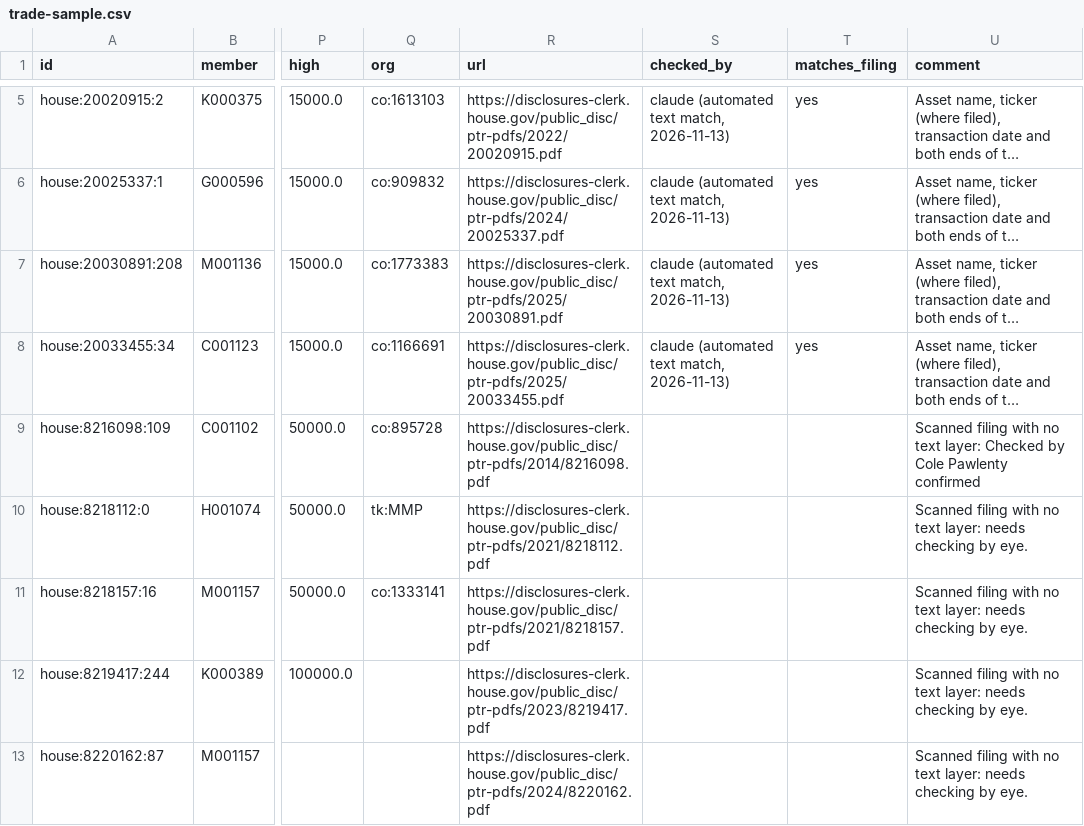
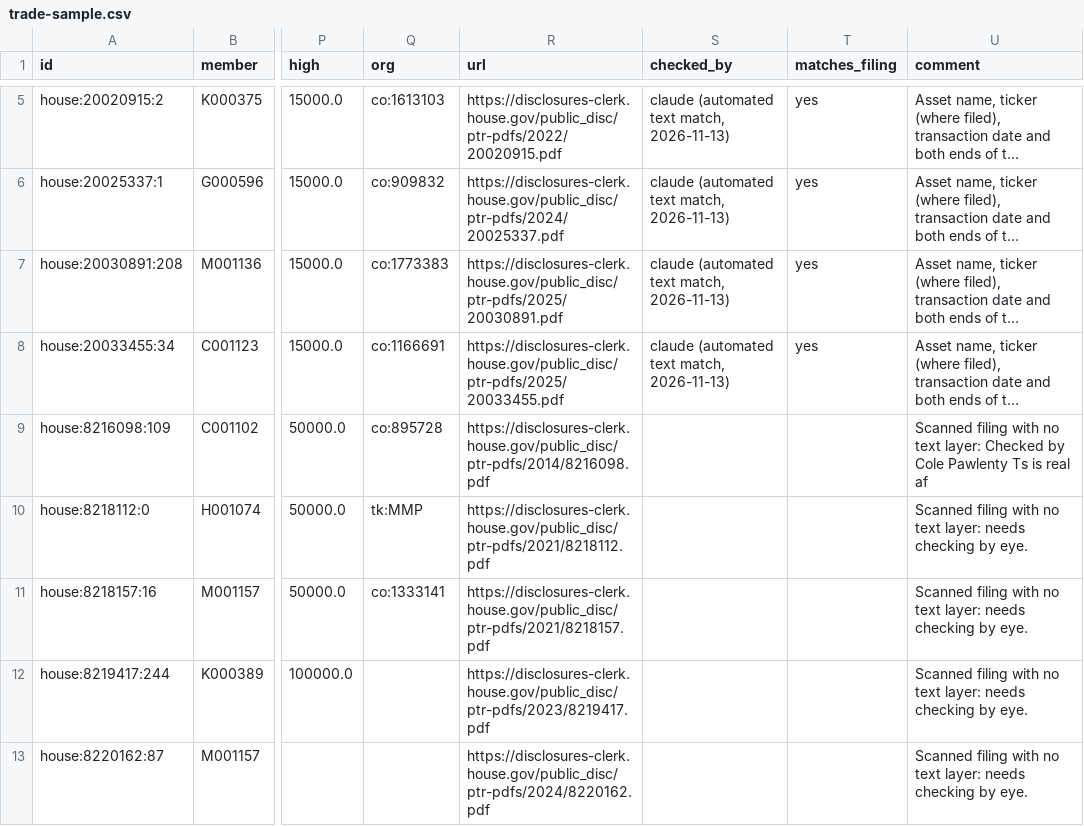
Before and after one commit to Fintech-StThomas/Congressional-Trading-Map, a CSV file: docs/validation/trade-sample.csv, drawn as a sheet; only a part is shown, gaps mark what is left out; long unchanged cells end in …; the diff names each change by its address in the sheet, - before the commit and + after, or states it on an @@ line.

Commit message:
Update trade-sample.csv

```diff
--- a/docs/validation/trade-sample.csv
+++ b/docs/validation/trade-sample.csv
-U9 (comment): …Cole Pawlenty confirmed
+U9 (comment): …Cole Pawlenty Ts is real af
```
